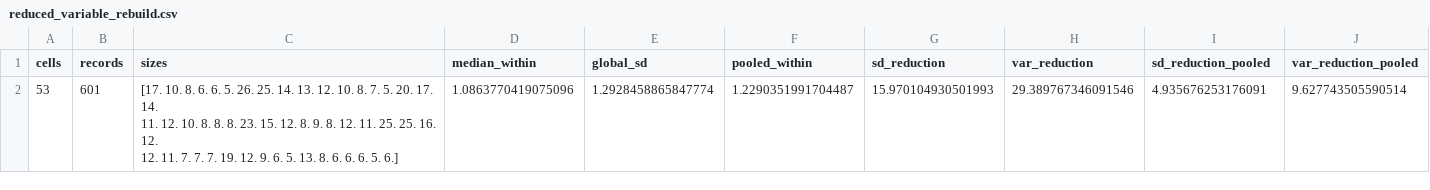
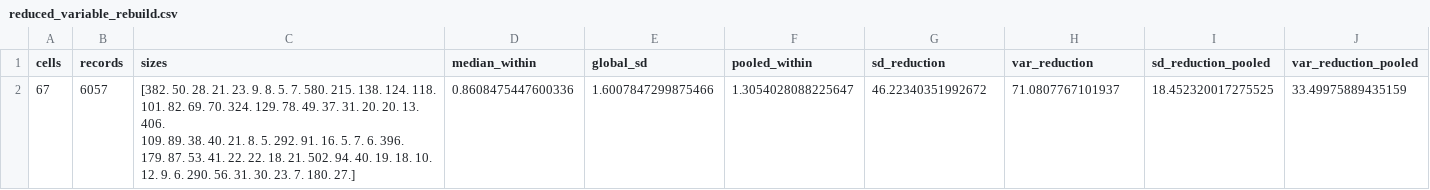
Before and after one commit to prachetpoddar/HT10016-critical-current-prediction, a CSV file: audit/retrace_20260906/reduced_variable_rebuild.csv, drawn as a sheet.

```diff
--- a/audit/retrace_20260906/reduced_variable_rebuild.csv
+++ b/audit/retrace_20260906/reduced_variable_rebuild.csv
@@ -1,4 +1,6 @@
 cells,records,sizes,median_within,global_sd,pooled_within,sd_reduction,var_reduction,sd_reduction_pooled,var_reduction_pooled
-53,601,"[17. 10.  8.  6.  6.  5. 26. 25. 14. 13. 12. 10.  8.  7.  5. 20. 17. 14.
- 11. 12. 10.  8.  8.  8. 23. 15. 12.  8.  9.  8. 12. 11. 25. 25. 16. 12.
- 12. 11.  7.  7.  7. 19. 12.  9.  6.  5. 13.  8.  6.  6.  6.  5.  6.]",1.0863770419075096,1.2928458865847774,1.2290351991704487,15.970104930501993,29.389767346091546,4.935676253176091,9.627743505590514
+67,6057,"[382.  50.  28.  21.  23.   9.   8.   5.   7. 580. 215. 138. 124. 118.
+ 101.  82.  69.  70. 324. 129.  78.  49.  37.  31.  20.  20.  13. 406.
+ 109.  89.  38.  40.  21.   8.   5. 292.  91.  16.   5.   7.   6. 396.
+ 179.  87.  53.  41.  22.  22.  18.  21. 502.  94.  40.  19.  18.  10.
+  12.   9.   6. 290.  56.  31.  30.  23.   7. 180.  27.]",0.8608475447600336,1.6007847299875466,1.3054028088225647,46.22340351992672,71.0807767101937,18.452320017275525,33.49975889435159
```
Also changed, not shown: audit/retrace_20260906/reduced_variable_perturbation.csv, 2 other files.
